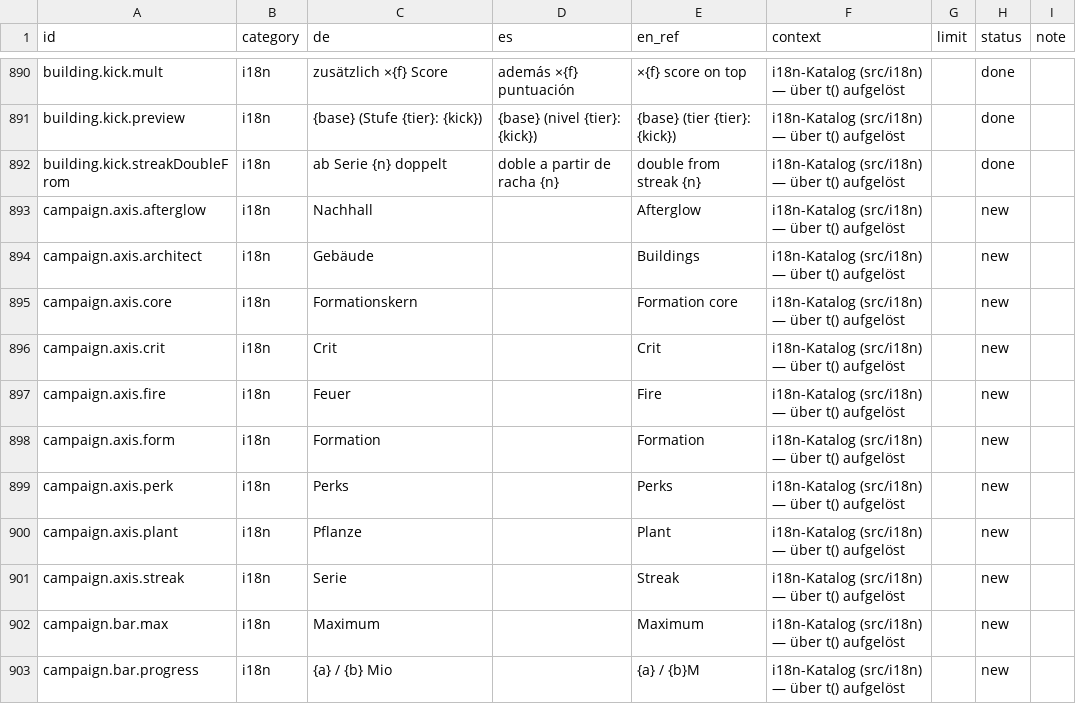
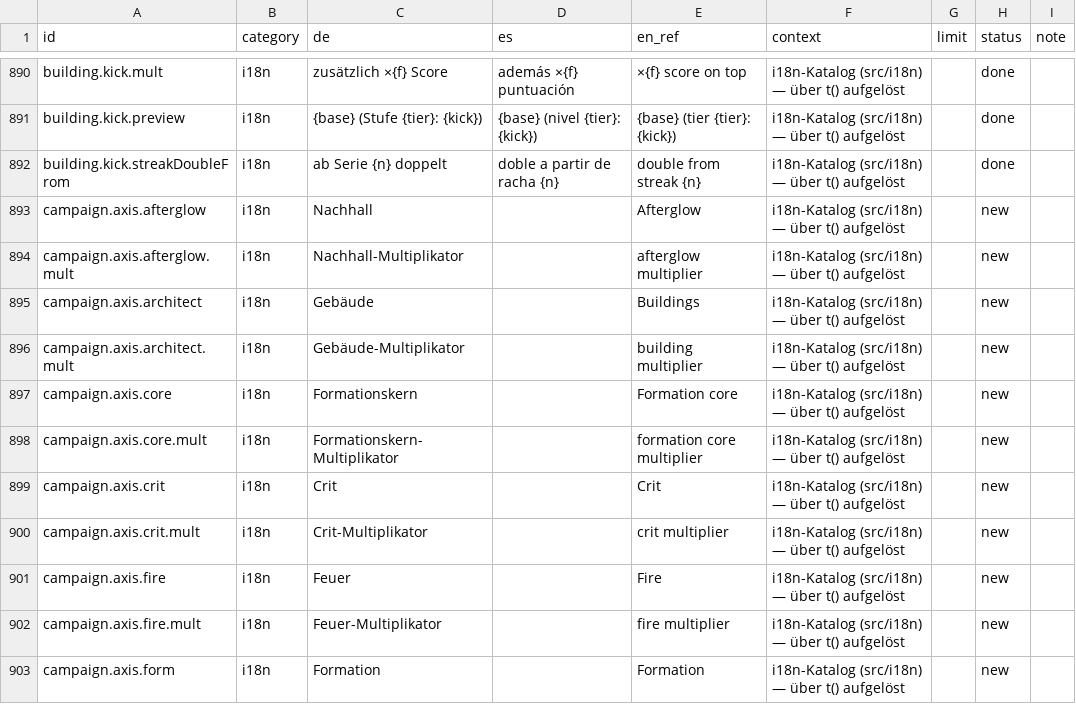
Before and after one commit to GitGudMonkeh/autostich, a CSV file: docs/localization/strings_es.csv, drawn as a sheet; only a part is shown, gaps mark what is left out; the shorter side is filled out with more unchanged rows; the diff covers the shown part only; the diff names each change by its address in the sheet, - before the commit and + after, or states it on an @@ line.

```diff
--- a/docs/localization/strings_es.csv
+++ b/docs/localization/strings_es.csv
+row 894: campaign.axis.afterglow.mult | i18n | Nachhall-Multiplikator |  | afterglow multiplier | i18n-Katalog (src/i18n) — über t() aufgelöst |  | new
+row 896: campaign.axis.architect.mult | i18n | Gebäude-Multiplikator |  | building multiplier | i18n-Katalog (src/i18n) — über t() aufgelöst |  | new
+row 898: campaign.axis.core.mult | i18n | Formationskern-Multiplikator |  | formation core multiplier | i18n-Katalog (src/i18n) — über t() aufgelöst |  | new
+row 900: campaign.axis.crit.mult | i18n | Crit-Multiplikator |  | crit multiplier | i18n-Katalog (src/i18n) — über t() aufgelöst |  | new
+row 902: campaign.axis.fire.mult | i18n | Feuer-Multiplikator |  | fire multiplier | i18n-Katalog (src/i18n) — über t() aufgelöst |  | new
```
Also changed, not shown: 4 added rows and 4 edited cells elsewhere in this file, docs/localization/strings_de_pixi_2026-08-15.csv, docs/localization/strings_zh-Hans.csv, 7 other files.
